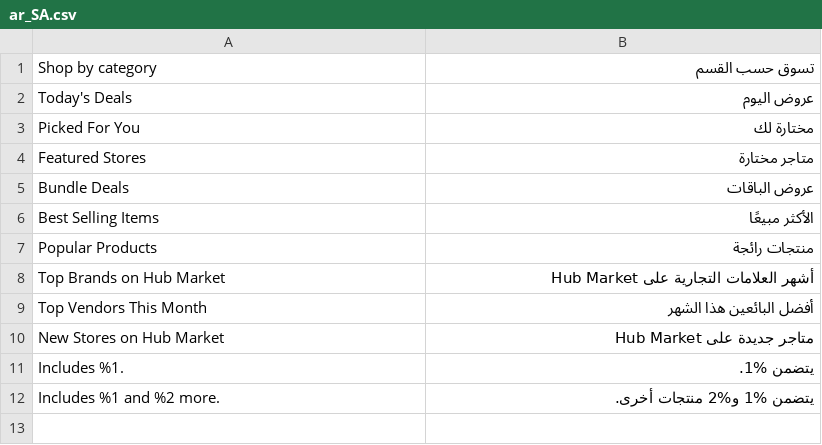
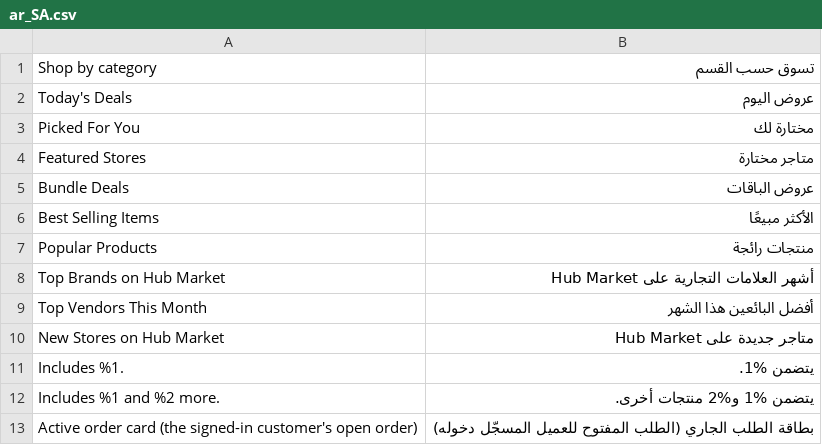
Before and after one commit to magentoegypt/multivendor, a CSV file: app/code/MagentoEgypt/HubApp/i18n/ar_SA.csv, drawn as a sheet; the diff names each change by its address in the sheet, - before the commit and + after, or states it on an @@ line.

```diff
--- a/app/code/MagentoEgypt/HubApp/i18n/ar_SA.csv
+++ b/app/code/MagentoEgypt/HubApp/i18n/ar_SA.csv
+row 13: Active order card (the signed-in customer's open order) | بطاقة الطلب الجاري (الطلب المفتوح للعميل المسجّل دخوله)
```
Also changed, not shown: app/code/MagentoEgypt/HubApp/i18n/en_US.csv, 11 other files.
